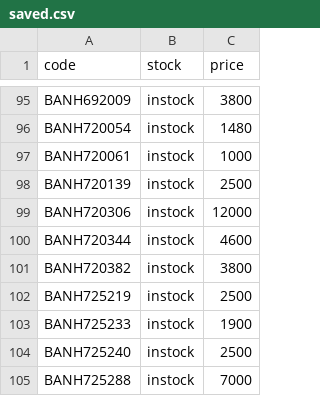
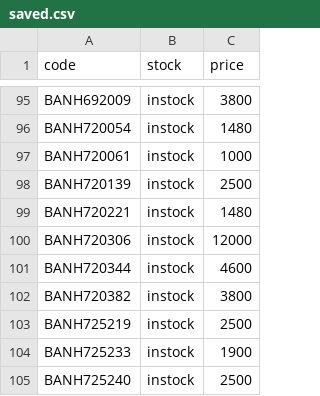
Before and after one commit to vktr107/hlj_price_tracker, a CSV file: saved.csv, drawn as a sheet; only a part is shown, gaps mark what is left out; the shorter side is filled out with more unchanged rows; the diff names each change by its address in the sheet, - before the commit and + after, or states it on an @@ line.

```diff
--- a/saved.csv
+++ b/saved.csv
+row 99: BANH720221 | instock | 1480
```
